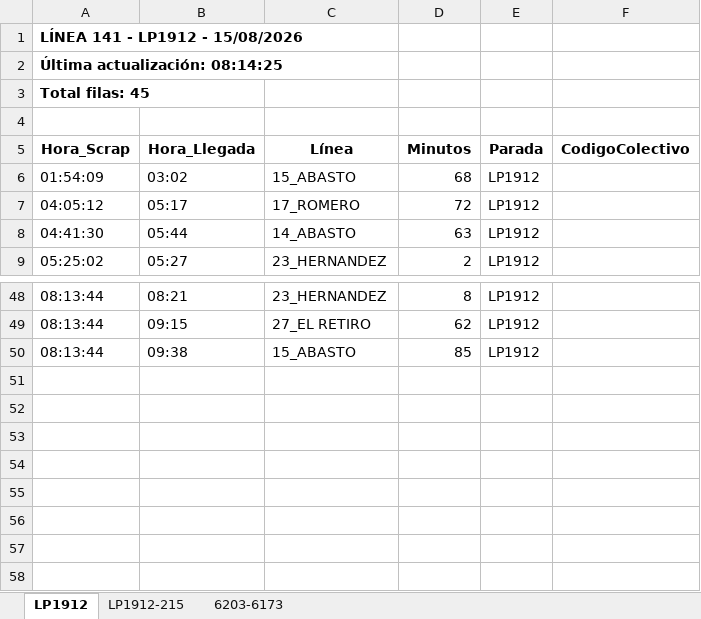
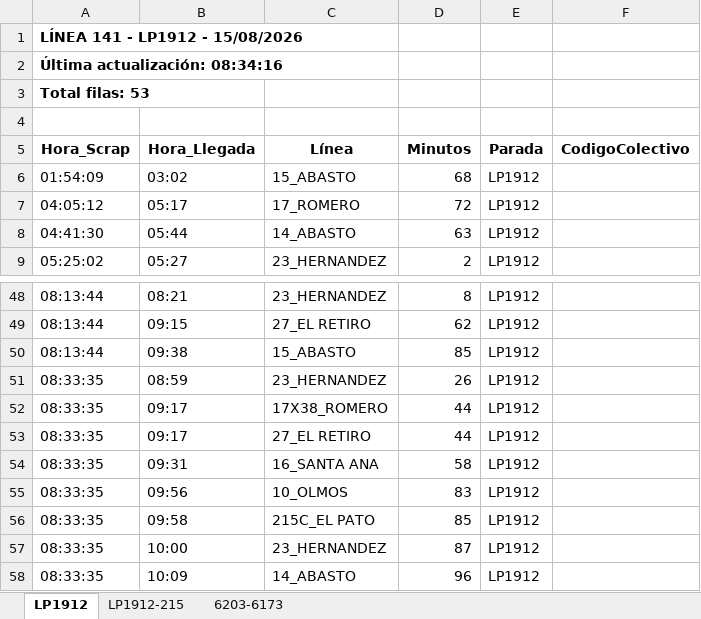
Before and after one commit to palomac00/recolector-colectivos, an Excel workbook: data/horarios-141-2026-08-15.xlsx, sheet LP1912, drawn as a sheet; only a part is shown, gaps mark what is left out; values as stored, in another font and other column widths than the file's, no borders; the diff names each change by its address in the sheet, - before the commit and + after, or states it on an @@ line.

```diff
--- a/data/horarios-141-2026-08-15.xlsx (sheet LP1912)
+++ b/data/horarios-141-2026-08-15.xlsx (sheet LP1912)
-A2 (Hora_Scrap): Última actualización: 08:14:25
+A2 (Hora_Scrap): Última actualización: 08:34:16
-A3 (Hora_Scrap): Total filas: 45
+A3 (Hora_Scrap): Total filas: 53
+row 51: 08:33:35 | 08:59 | 23_HERNANDEZ | 26 | LP1912
+row 52: 08:33:35 | 09:17 | 17X38_ROMERO | 44 | LP1912
+row 53: 08:33:35 | 09:17 | 27_EL RETIRO | 44 | LP1912
+row 54: 08:33:35 | 09:31 | 16_SANTA ANA | 58 | LP1912
+row 55: 08:33:35 | 09:56 | 10_OLMOS | 83 | LP1912
+row 56: 08:33:35 | 09:58 | 215C_EL PATO | 85 | LP1912
+row 57: 08:33:35 | 10:00 | 23_HERNANDEZ | 87 | LP1912
+row 58: 08:33:35 | 10:09 | 14_ABASTO | 96 | LP1912
```
Also changed, not shown: sheet LP1912-215, sheet 6203-6173, 2 other files.
